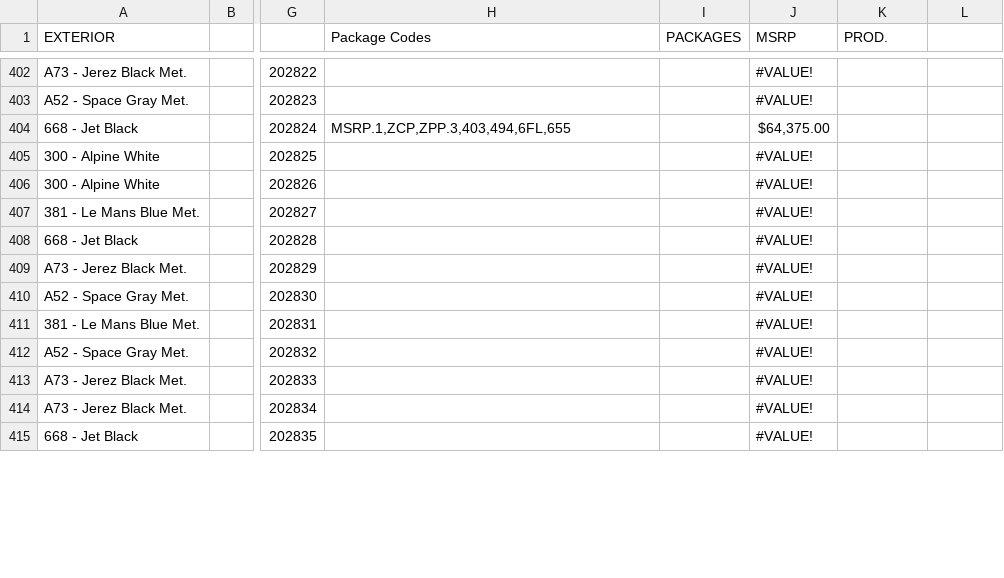
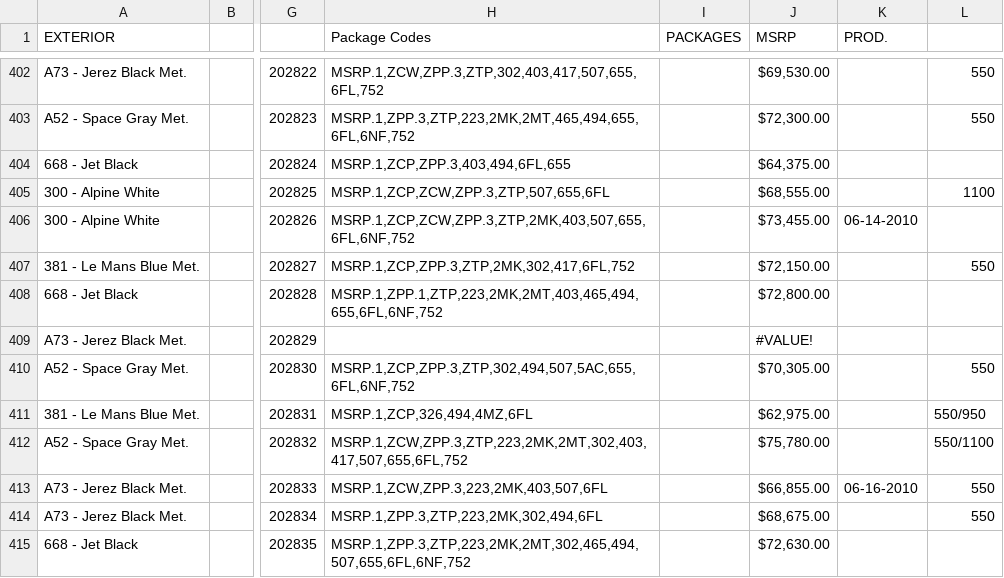
Before and after one commit to Sman19/Active-Website, a CSV file: 2011 E90 M3 Sedan.csv, drawn as a sheet; only a part is shown, gaps mark what is left out; the diff covers the shown part only; the diff names each change by its address in the sheet, - before the commit and + after, or states it on an @@ line.

```diff
--- a/2011 E90 M3 Sedan.csv
+++ b/2011 E90 M3 Sedan.csv
-H402 (Package Codes): (empty)
+H402 (Package Codes): MSRP.1,ZCW,ZPP.3,ZTP,302,403,417,507,655,6FL,752
-J402 (MSRP): #VALUE!
+J402 (MSRP): $69,530.00
-L402:L403: (empty)
+L402:L403: 550
-H403 (Package Codes): (empty)
+H403 (Package Codes): MSRP.1,ZPP.3,ZTP,223,2MK,2MT,465,494,655,6FL,6NF,752
-J403 (MSRP): #VALUE!
+J403 (MSRP): $72,300.00
-H405 (Package Codes): (empty)
+H405 (Package Codes): MSRP.1,ZCP,ZCW,ZPP.3,ZTP,507,655,6FL
-J405 (MSRP): #VALUE!
+J405 (MSRP): $68,555.00
-L405: (empty)
+L405: 1100
-H406 (Package Codes): (empty)
+H406 (Package Codes): MSRP.1,ZCP,ZCW,ZPP.3,ZTP,2MK,403,507,655,6FL,6NF,752
-J406 (MSRP): #VALUE!
+J406 (MSRP): $73,455.00
-K406 (PROD.): (empty)
+K406 (PROD.): 06-14-2010
-H407 (Package Codes): (empty)
+H407 (Package Codes): MSRP.1,ZCP,ZPP.3,ZTP,2MK,302,417,6FL,752
-J407 (MSRP): #VALUE!
+J407 (MSRP): $72,150.00
-L407: (empty)
+L407: 550
-H408 (Package Codes): (empty)
+H408 (Package Codes): MSRP.1,ZPP.1,ZTP,223,2MK,2MT,403,465,494,655,6FL,6NF,752
-J408 (MSRP): #VALUE!
+J408 (MSRP): $72,800.00
-H410 (Package Codes): (empty)
+H410 (Package Codes): MSRP.1,ZCP,ZPP.3,ZTP,302,494,507,5AC,655,6FL,6NF,752
-J410 (MSRP): #VALUE!
+J410 (MSRP): $70,305.00
-L410: (empty)
+L410: 550
-H411 (Package Codes): (empty)
+H411 (Package Codes): MSRP.1,ZCP,326,494,4MZ,6FL
-J411 (MSRP): #VALUE!
+J411 (MSRP): $62,975.00
-L411: (empty)
+L411: 550/950
-H412 (Package Codes): (empty)
+H412 (Package Codes): MSRP.1,ZCW,ZPP.3,ZTP,223,2MK,2MT,302,403,417,507,655,6FL,752
-J412 (MSRP): #VALUE!
+J412 (MSRP): $75,780.00
-L412: (empty)
+L412: 550/1100
-H413 (Package Codes): (empty)
+H413 (Package Codes): MSRP.1,ZCW,ZPP.3,223,2MK,403,507,6FL
-J413 (MSRP): #VALUE!
+J413 (MSRP): $66,855.00
-K413 (PROD.): (empty)
+K413 (PROD.): 06-16-2010
-L413:L414: (empty)
+L413:L414: 550
-H414 (Package Codes): (empty)
+H414 (Package Codes): MSRP.1,ZPP.3,ZTP,223,2MK,302,494,6FL
-J414 (MSRP): #VALUE!
+J414 (MSRP): $68,675.00
-H415 (Package Codes): (empty)
+H415 (Package Codes): MSRP.1,ZPP.3,ZTP,223,2MK,2MT,302,465,494,507,655,6FL,6NF,752
-J415 (MSRP): #VALUE!
+J415 (MSRP): $72,630.00
```
Also changed, not shown: 109 edited cells elsewhere in this file.
